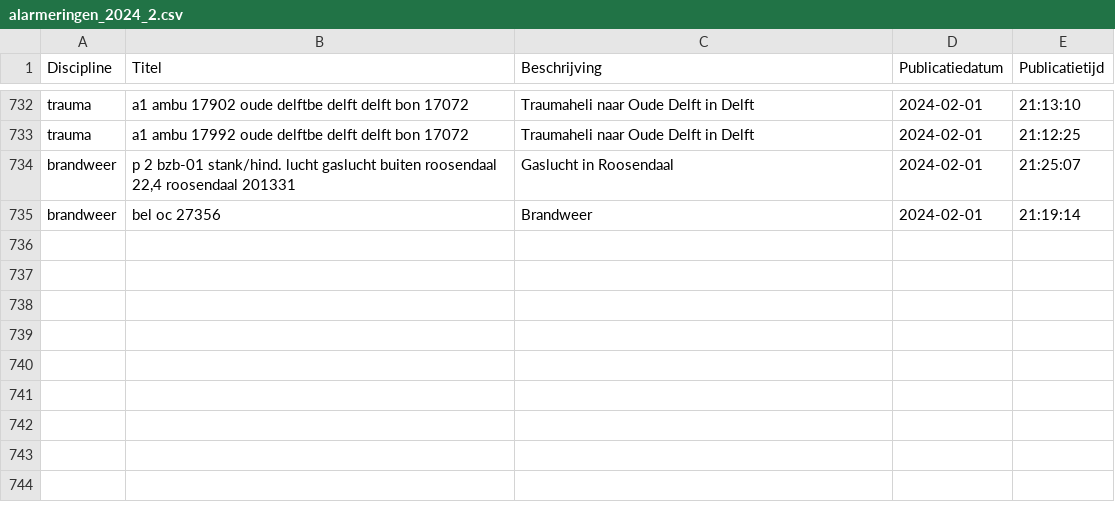
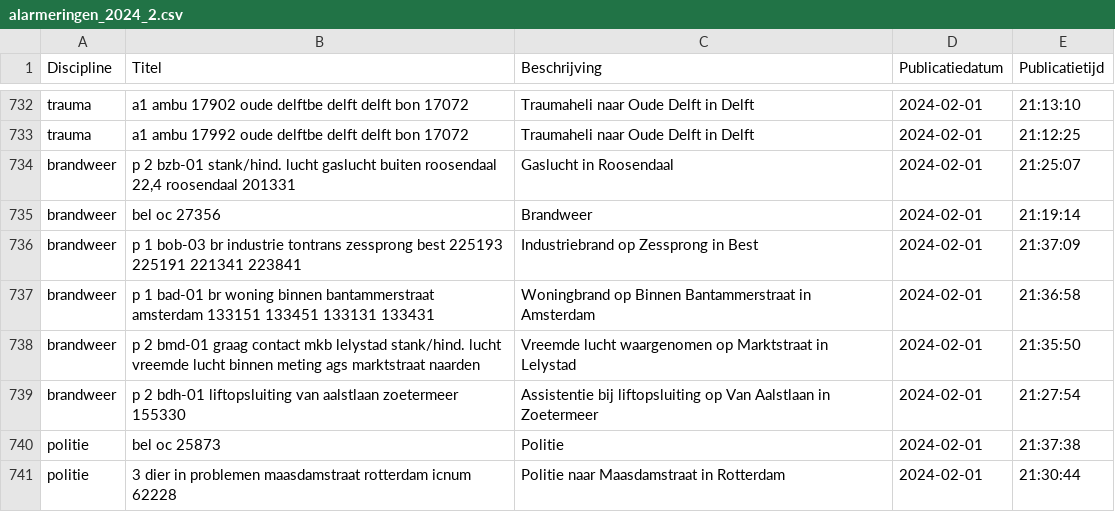
Before and after one commit to maartensiffels/inactief-p2000, a CSV file: data/alarmeringen_2024_2.csv, drawn as a sheet; only a part is shown, gaps mark what is left out; the diff names each change by its address in the sheet, - before the commit and + after, or states it on an @@ line.

```diff
--- a/data/alarmeringen_2024_2.csv
+++ b/data/alarmeringen_2024_2.csv
+row 736: brandweer | p 1 bob-03 br industrie tontrans zessprong best 225193 225191 221341 223841 | Industriebrand op Zessprong in Best | 2024-02-01 | 21:37:09
+row 737: brandweer | p 1 bad-01 br woning binnen bantammerstraat amsterdam 133151 133451 133131 133431 | Woningbrand op Binnen Bantammerstraat in Amsterdam | 2024-02-01 | 21:36:58
+row 738: brandweer | p 2 bmd-01 graag contact mkb lelystad stank/hind. lucht vreemde lucht binnen meting ags marktstraat naarden | Vreemde lucht waargenomen op Marktstraat in Lelystad | 2024-02-01 | 21:35:50
+row 739: brandweer | p 2 bdh-01 liftopsluiting van aalstlaan zoetermeer 155330 | Assistentie bij liftopsluiting op Van Aalstlaan in Zoetermeer | 2024-02-01 | 21:27:54
+row 740: politie | bel oc 25873 | Politie | 2024-02-01 | 21:37:38
+row 741: politie | 3 dier in problemen maasdamstraat rotterdam icnum 62228 | Politie naar Maasdamstraat in Rotterdam | 2024-02-01 | 21:30:44
```
Also changed, not shown: 2 other files.
